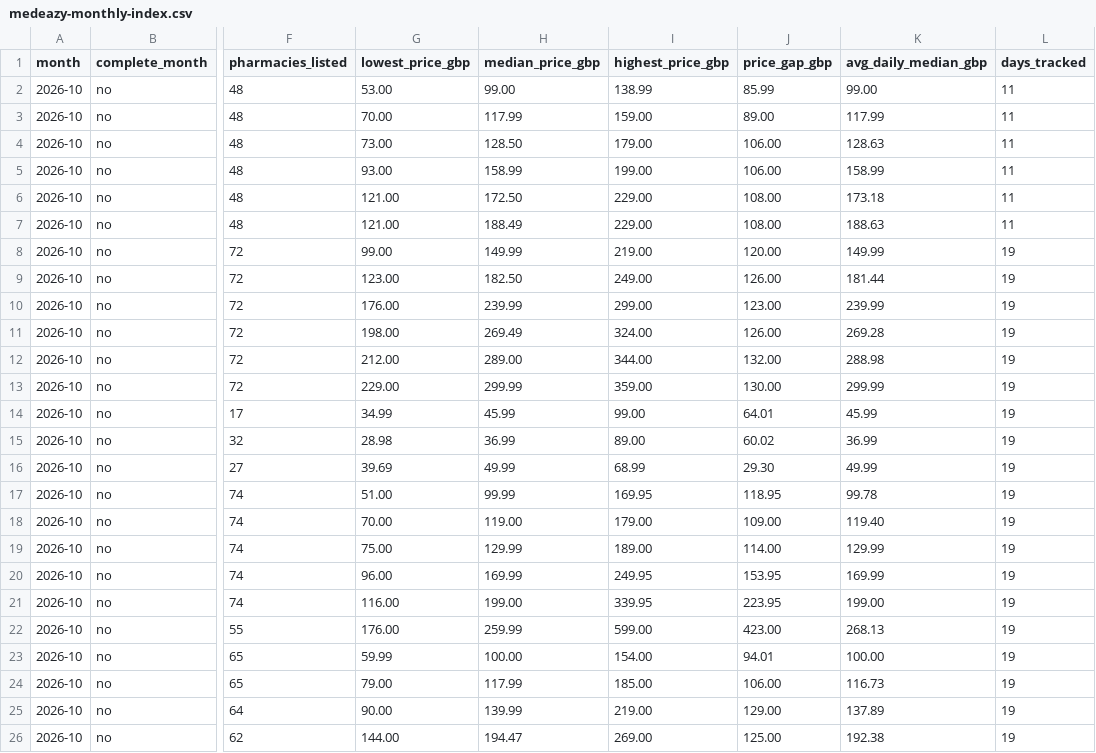
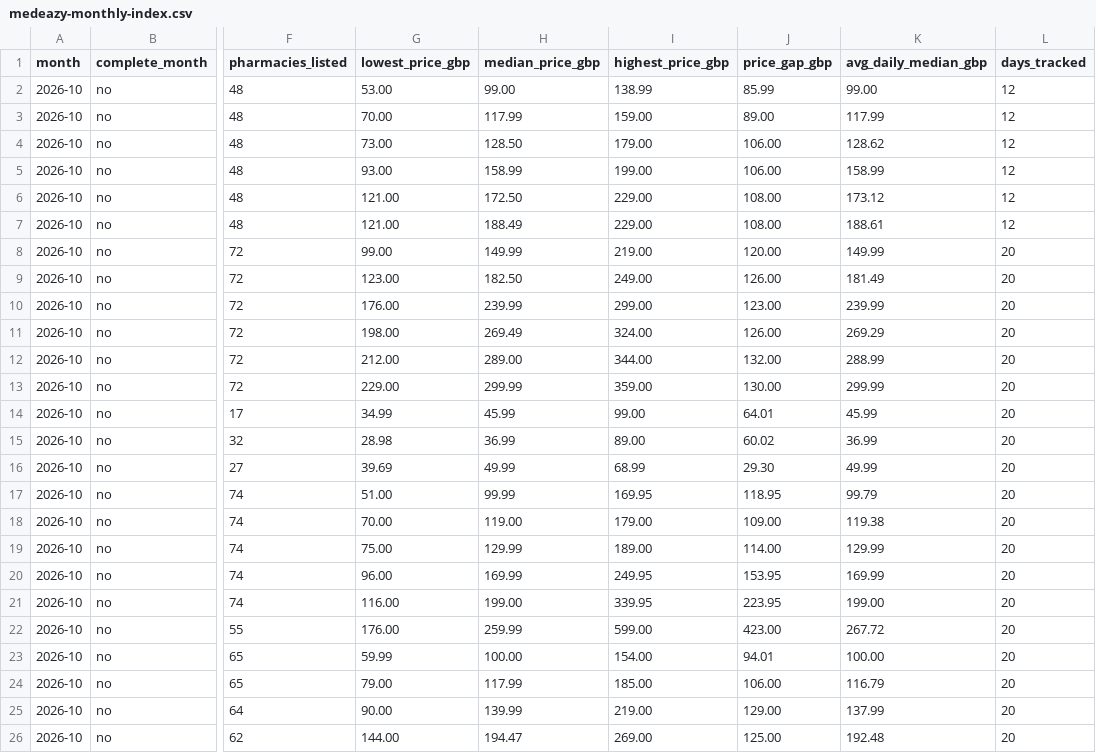
Before and after one commit to MedEazy2026/medeazy-price-data, a CSV file: docs/medeazy-monthly-index.csv, drawn as a sheet; only a part is shown, gaps mark what is left out; the diff names each change by its address in the sheet, - before the commit and + after, or states it on an @@ line.

Commit message:
Price data update 2026-10-22T23:45Z

```diff
--- a/docs/medeazy-monthly-index.csv
+++ b/docs/medeazy-monthly-index.csv
-L2:L7 (days_tracked): 11
+L2:L7 (days_tracked): 12
-K4 (avg_daily_median_gbp): 128.63
+K4 (avg_daily_median_gbp): 128.62
-K6 (avg_daily_median_gbp): 173.18
+K6 (avg_daily_median_gbp): 173.12
-K7 (avg_daily_median_gbp): 188.63
+K7 (avg_daily_median_gbp): 188.61
-L8:L26 (days_tracked): 19
+L8:L26 (days_tracked): 20
-K9 (avg_daily_median_gbp): 181.44
+K9 (avg_daily_median_gbp): 181.49
-K11 (avg_daily_median_gbp): 269.28
+K11 (avg_daily_median_gbp): 269.29
-K12 (avg_daily_median_gbp): 288.98
+K12 (avg_daily_median_gbp): 288.99
-K17 (avg_daily_median_gbp): 99.78
+K17 (avg_daily_median_gbp): 99.79
-K18 (avg_daily_median_gbp): 119.40
+K18 (avg_daily_median_gbp): 119.38
-K22 (avg_daily_median_gbp): 268.13
+K22 (avg_daily_median_gbp): 267.72
-K24 (avg_daily_median_gbp): 116.73
+K24 (avg_daily_median_gbp): 116.79
-K25 (avg_daily_median_gbp): 137.89
+K25 (avg_daily_median_gbp): 137.99
-K26 (avg_daily_median_gbp): 192.38
+K26 (avg_daily_median_gbp): 192.48
```
Also changed, not shown: 1 other file.
